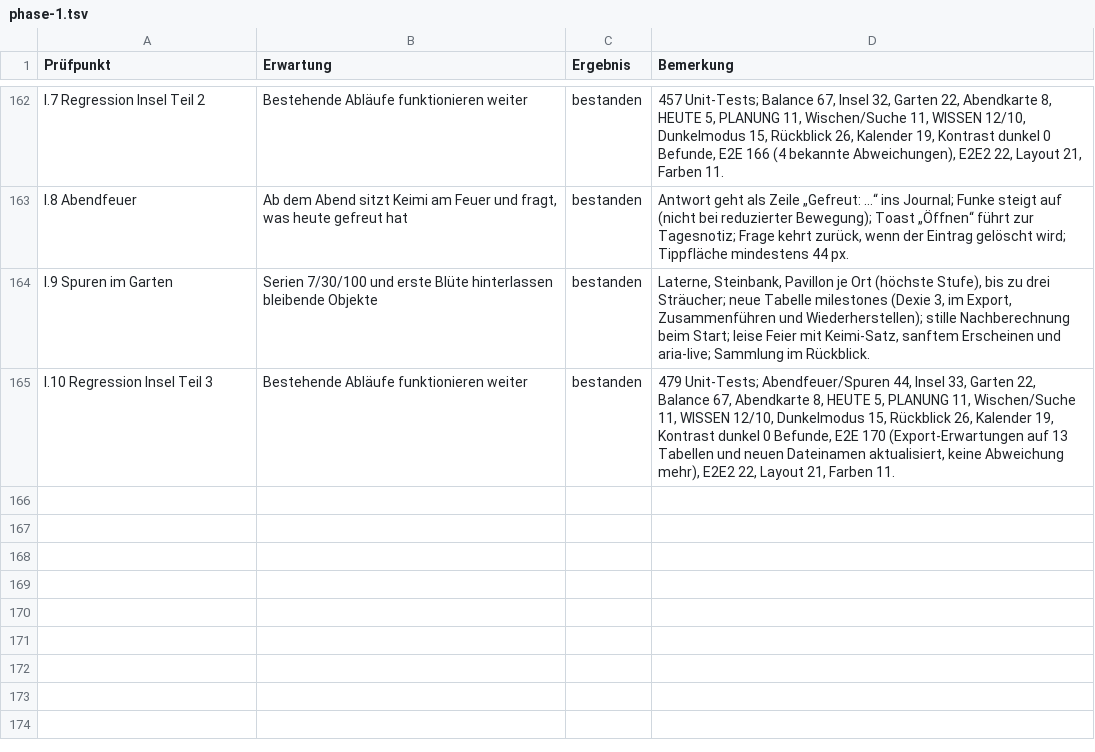
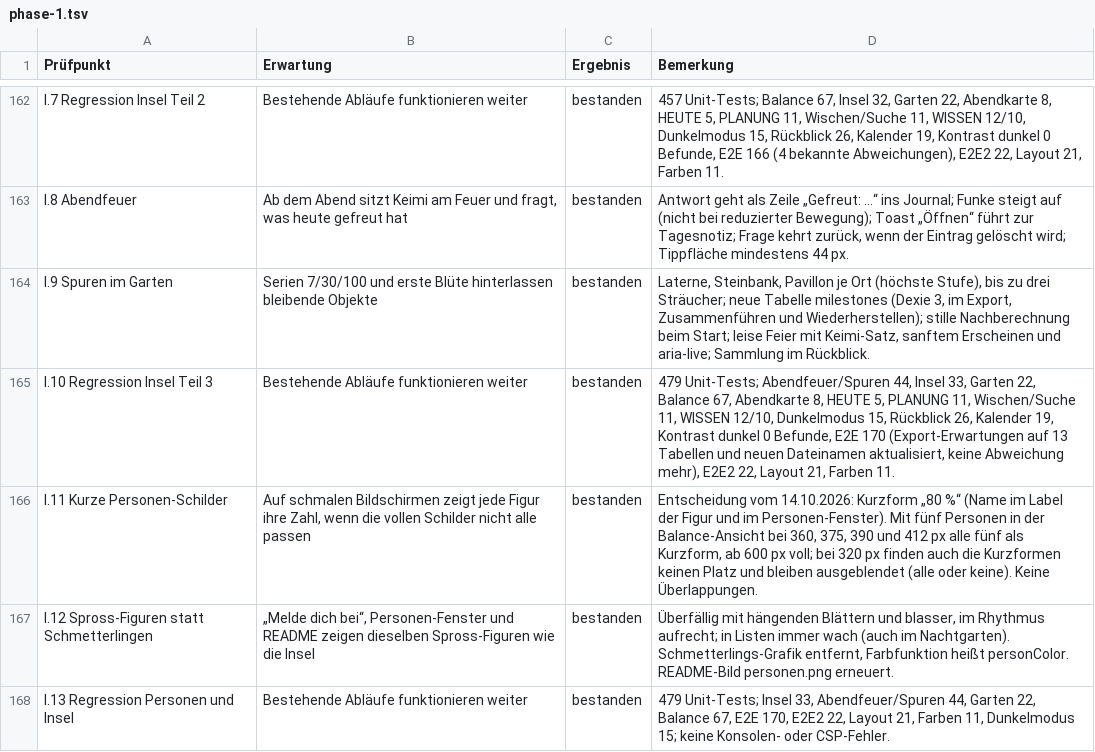
Before and after one commit to daimpad/habit-garden, a TSV file: docs/abnahme/phase-1.tsv, drawn as a sheet; only a part is shown, gaps mark what is left out; the diff names each change by its address in the sheet, - before the commit and + after, or states it on an @@ line.

```diff
--- a/docs/abnahme/phase-1.tsv
+++ b/docs/abnahme/phase-1.tsv
+row 166: I.11 Kurze Personen-Schilder | Auf schmalen Bildschirmen zeigt jede Figur ihre Zahl, wenn die vollen Schilder nicht alle passen | bestanden | Entscheidung vom 14.10.2026: Kurzform „80 %“ (Name im Label der Figur und im Personen-Fenster). Mit fünf Personen in der Balance-Ansicht bei 360, 375, 390 und 412 px alle fünf als Kurzform, ab 600 px voll; bei 320 px finden auch die Kurzformen keinen Platz und bleiben ausgeblendet (alle oder keine). Keine Überlappungen.
+row 167: I.12 Spross-Figuren statt Schmetterlingen | „Melde dich bei“, Personen-Fenster und README zeigen dieselben Spross-Figuren wie die Insel | bestanden | Überfällig mit hängenden Blättern und blasser, im Rhythmus aufrecht; in Listen immer wach (auch im Nachtgarten). Schmetterlings-Grafik entfernt, Farbfunktion heißt personColor. README-Bild personen.png erneuert.
+row 168: I.13 Regression Personen und Insel | Bestehende Abläufe funktionieren weiter | bestanden | 479 Unit-Tests; Insel 33, Abendfeuer/Spuren 44, Garten 22, Balance 67, E2E 170, E2E2 22, Layout 21, Farben 11, Dunkelmodus 15; keine Konsolen- oder CSP-Fehler.
```
Also changed, not shown: 11 other files.
